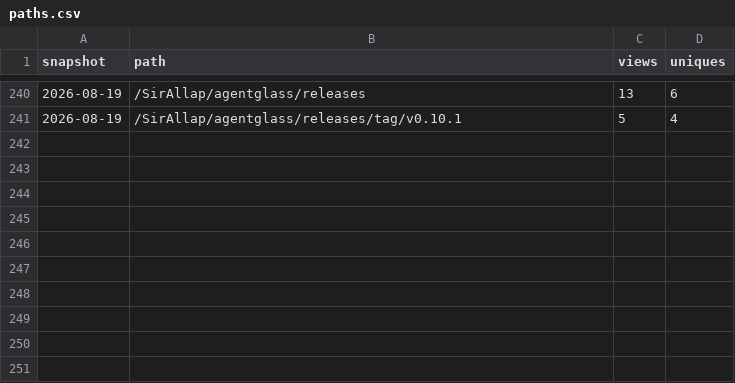
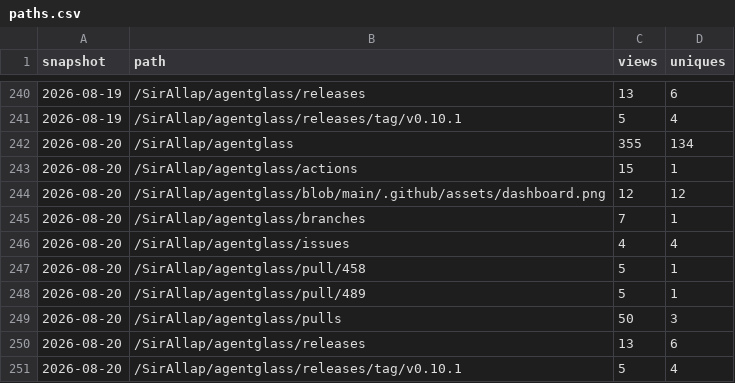
Before and after one commit to SirAllap/agentglass, a CSV file: paths.csv, drawn as a sheet; only a part is shown, gaps mark what is left out; the diff names each change by its address in the sheet, - before the commit and + after, or states it on an @@ line.

```diff
--- a/paths.csv
+++ b/paths.csv
+row 242: 2026-08-20 | /SirAllap/agentglass | 355 | 134
+row 243: 2026-08-20 | /SirAllap/agentglass/actions | 15 | 1
+row 244: 2026-08-20 | /SirAllap/agentglass/blob/main/.github/assets/dashboard.png | 12 | 12
+row 245: 2026-08-20 | /SirAllap/agentglass/branches | 7 | 1
+row 246: 2026-08-20 | /SirAllap/agentglass/issues | 4 | 4
+row 247: 2026-08-20 | /SirAllap/agentglass/pull/458 | 5 | 1
+row 248: 2026-08-20 | /SirAllap/agentglass/pull/489 | 5 | 1
+row 249: 2026-08-20 | /SirAllap/agentglass/pulls | 50 | 3
+row 250: 2026-08-20 | /SirAllap/agentglass/releases | 13 | 6
+row 251: 2026-08-20 | /SirAllap/agentglass/releases/tag/v0.10.1 | 5 | 4
```
Also changed, not shown: referrers.csv.
